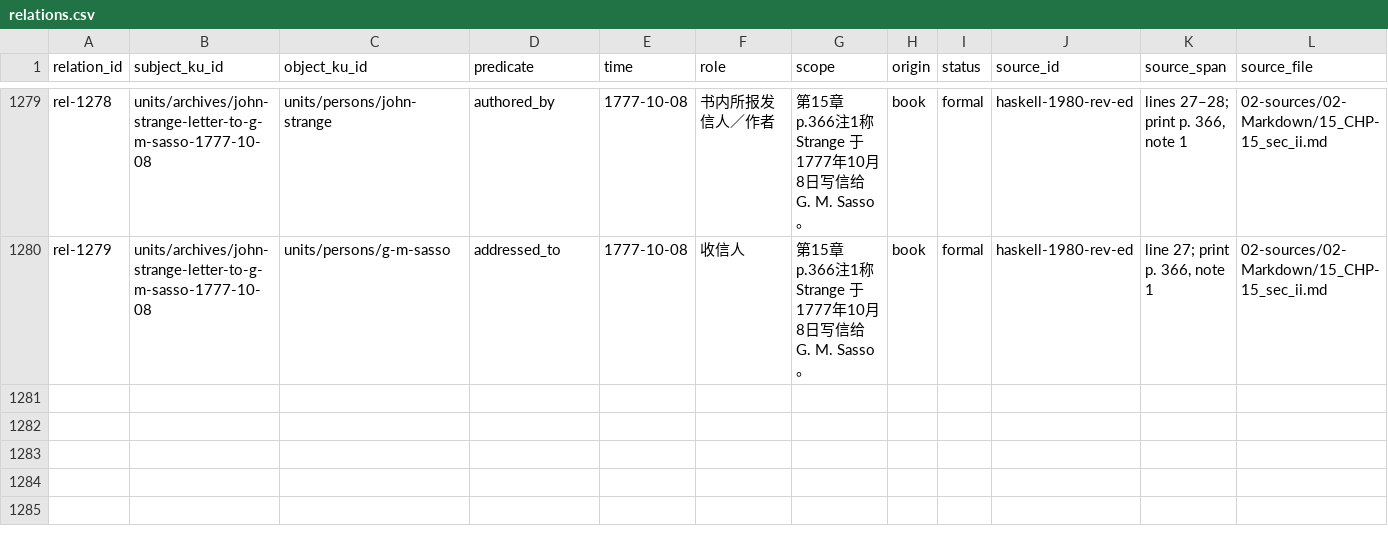
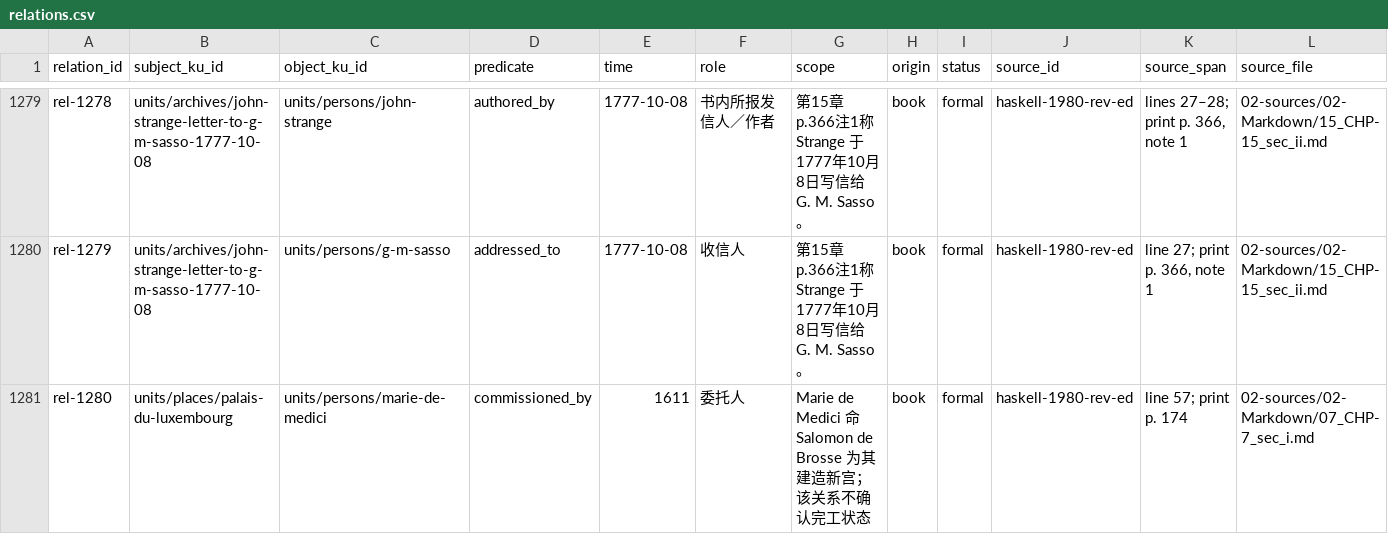
Before and after one commit to fengbaifan/PNP-Final-DATA, a CSV file: 04-knowledge/tables/relations.csv, drawn as a sheet; only a part is shown, gaps mark what is left out; rows hold the shown columns only; the diff names each change by its address in the sheet, - before the commit and + after, or states it on an @@ line.

Commit message:
Register Palais du Luxembourg endpoint and adjudicate relations

```diff
--- a/04-knowledge/tables/relations.csv
+++ b/04-knowledge/tables/relations.csv
+row 1281: rel-1280 | units/places/palais-du-luxembourg | units/persons/marie-de-medici | commissioned_by | 1611 | 委托人 | Marie de Medici 命 Salomon de Brosse 为其建造新宫；该关系不确认完工状态 | book | formal | haskell-1980-rev-ed | line 57; print p. 174 | 02-sources/02-Markdown/07_CHP-7_sec_i.md
```
Also changed, not shown: 04-knowledge/tables/ku-manifest.csv, 7 other files.
